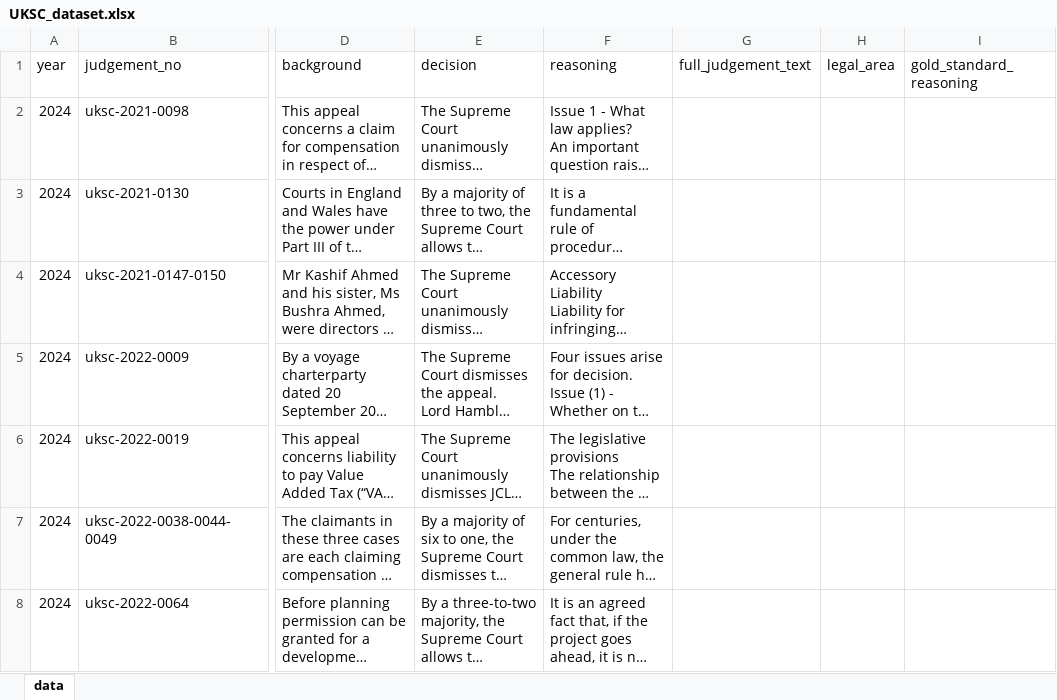
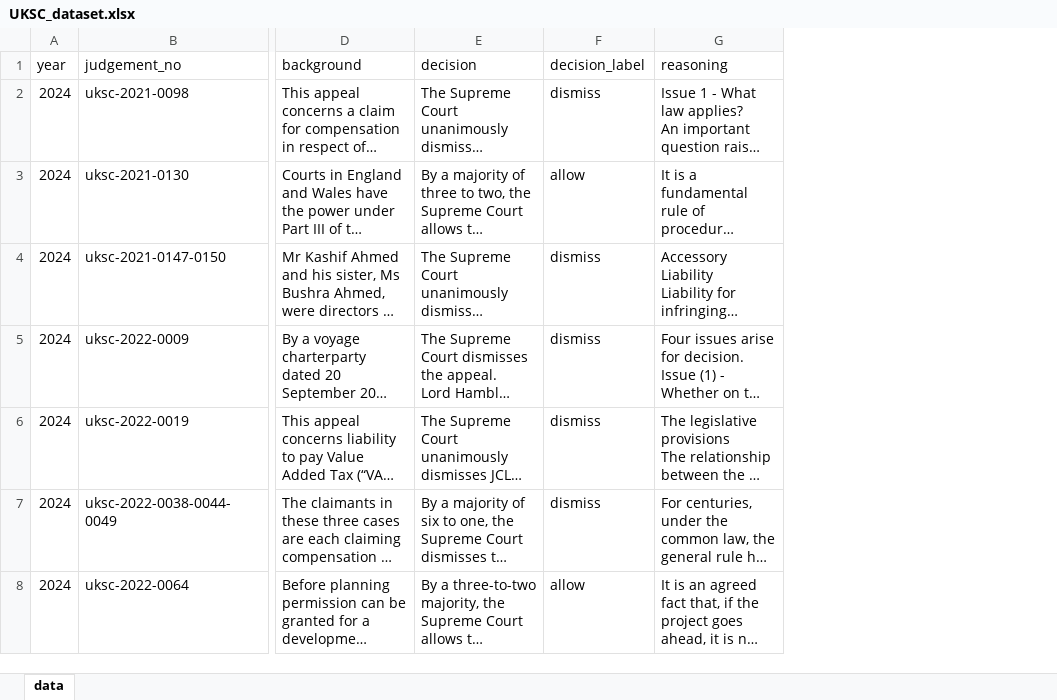
Before and after one commit to DamithDR/uksc, an Excel workbook: data/UKSC_dataset.xlsx, sheet data, drawn as a sheet; only a part is shown, gaps mark what is left out; long unchanged cells end in …; values as stored, in another font and other column widths than the file's, no borders; removed rows and columns are numbered as before the commit, all else as after; the diff covers the shown part only; the diff names each change by its address in the sheet, - before the commit and + after, or states it on an @@ line.

```diff
--- a/data/UKSC_dataset.xlsx (sheet data)
+++ b/data/UKSC_dataset.xlsx (sheet data)
+column F (decision_label), rows 2-8: dismiss | allow | dismiss | dismiss | dismiss | dismiss | allow
-column G (full_judgement_text), empty
-column H (legal_area), empty
-column I (gold_standard_reasoning), empty
```
Also changed, not shown: 1 removed row elsewhere in this sheet, 5 other files.
